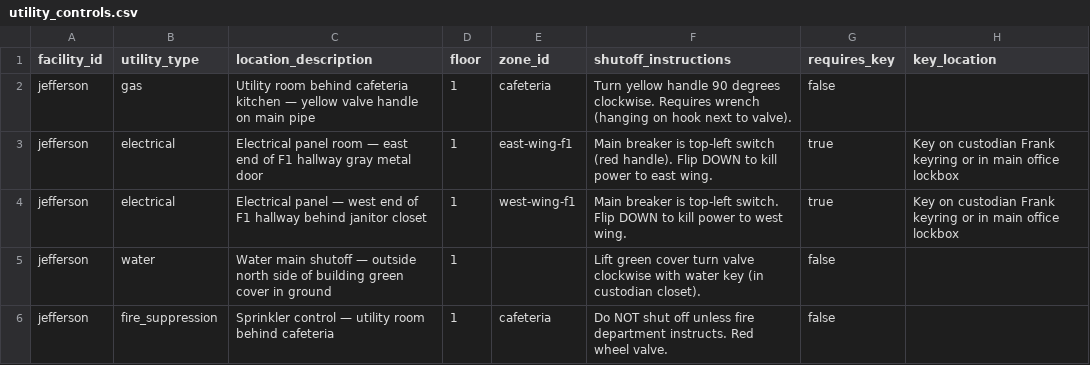
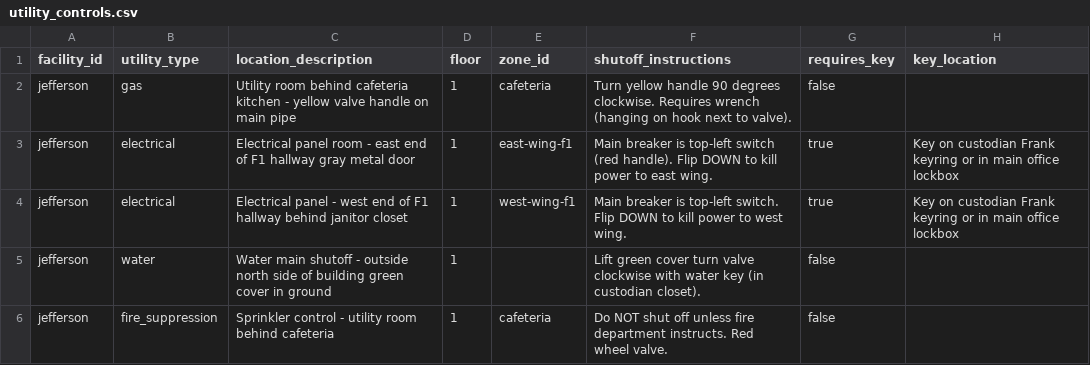
Before and after one commit to 4KInc/firstresponder-slack, a CSV file: templates/demo/utility_controls.csv, drawn as a sheet.

```diff
--- a/templates/demo/utility_controls.csv
+++ b/templates/demo/utility_controls.csv
@@ -1,6 +1,6 @@
 facility_id,utility_type,location_description,floor,zone_id,shutoff_instructions,requires_key,key_location
-jefferson,gas,Utility room behind cafeteria kitchen — yellow valve handle on main pipe,1,cafeteria,Turn yellow handle 90 degrees clockwise. Requires wrench (hanging on hook next to valve).,false,
-jefferson,electrical,Electrical panel room — east end of F1 hallway gray metal door,1,east-wing-f1,Main breaker is top-left switch (red handle). Flip DOWN to kill power to east wing.,true,Key on custodian Frank keyring or in main office lockbox
-jefferson,electrical,Electrical panel — west end of F1 hallway behind janitor closet,1,west-wing-f1,Main breaker is top-left switch. Flip DOWN to kill power to west wing.,true,Key on custodian Frank keyring or in main office lockbox
-jefferson,water,Water main shutoff — outside north side of building green cover in ground,1,,Lift green cover turn valve clockwise with water key (in custodian closet).,false,
-jefferson,fire_suppression,Sprinkler control — utility room behind cafeteria,1,cafeteria,Do NOT shut off unless fire department instructs. Red wheel valve.,false,
+jefferson,gas,Utility room behind cafeteria kitchen - yellow valve handle on main pipe,1,cafeteria,Turn yellow handle 90 degrees clockwise. Requires wrench (hanging on hook next to valve).,false,
+jefferson,electrical,Electrical panel room - east end of F1 hallway gray metal door,1,east-wing-f1,Main breaker is top-left switch (red handle). Flip DOWN to kill power to east wing.,true,Key on custodian Frank keyring or in main office lockbox
+jefferson,electrical,Electrical panel - west end of F1 hallway behind janitor closet,1,west-wing-f1,Main breaker is top-left switch. Flip DOWN to kill power to west wing.,true,Key on custodian Frank keyring or in main office lockbox
+jefferson,water,Water main shutoff - outside north side of building green cover in ground,1,,Lift green cover turn valve clockwise with water key (in custodian closet).,false,
+jefferson,fire_suppression,Sprinkler control - utility room behind cafeteria,1,cafeteria,Do NOT shut off unless fire department instructs. Red wheel valve.,false,
```
Also changed, not shown: templates/demo/continuity_plans.csv, templates/demo/data_inventory.csv, 6 other files.
